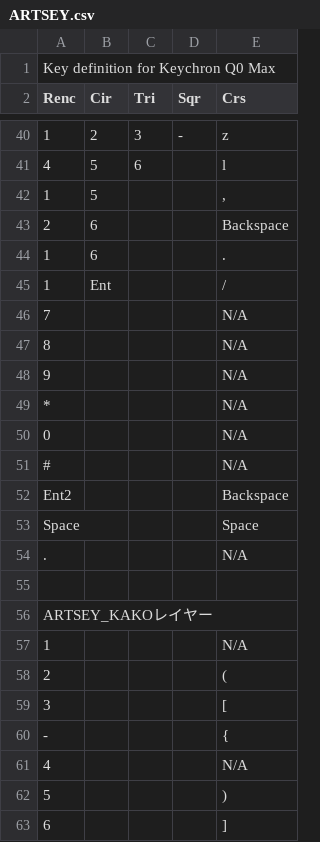
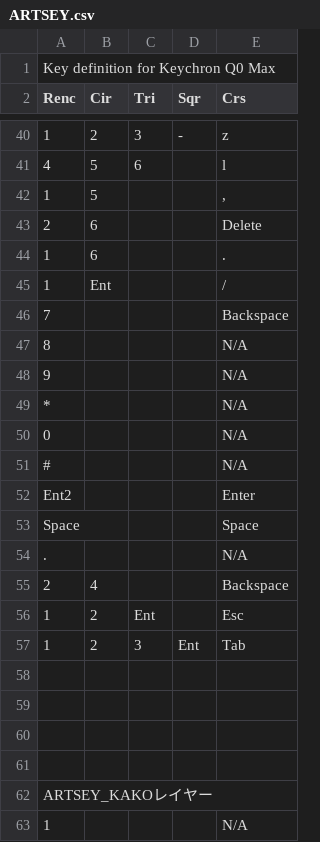
Before and after one commit to nemohashi/qmk_firmware, a CSV file: users/nikotouch/specs/ARTSEY.csv, drawn as a sheet; only a part is shown, gaps mark what is left out; the shorter side is filled out with more unchanged rows; the diff names each change by its address in the sheet, - before the commit and + after, or states it on an @@ line.

Commit message:
011.md artsey入力の改善 Improve Artsey input functionality with new key combinations and shift management

```diff
--- a/users/nikotouch/specs/ARTSEY.csv
+++ b/users/nikotouch/specs/ARTSEY.csv
-E43 (Crs): Backspace
+E43 (Crs): Delete
-E46 (Crs): N/A
+E46 (Crs): Backspace
-E52 (Crs): Backspace
+E52 (Crs): Enter
+row 55: 2 | 4 |  |  | Backspace
+row 56: 1 | 2 | Ent |  | Esc
+row 57: 1 | 2 | 3 | Ent | Tab
+row 58: (empty)
+row 59: (empty)
+row 60: (empty)
```
Also changed, not shown: 8 other files.
